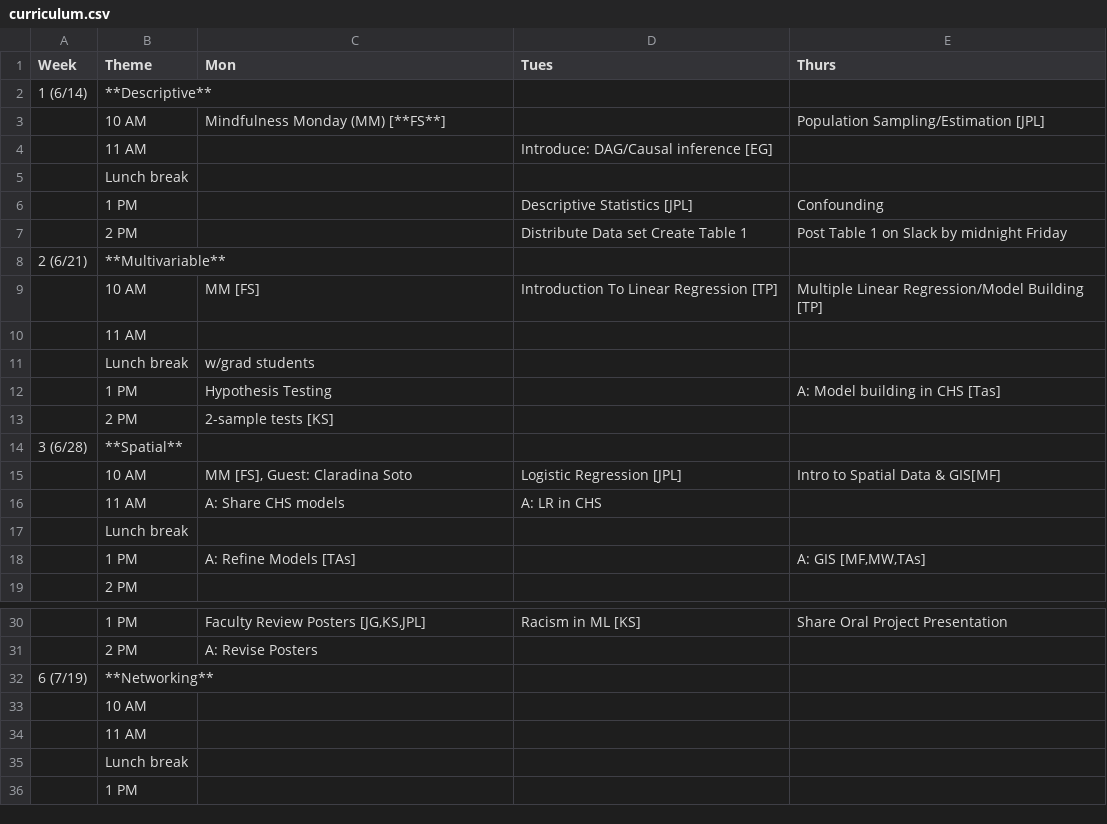
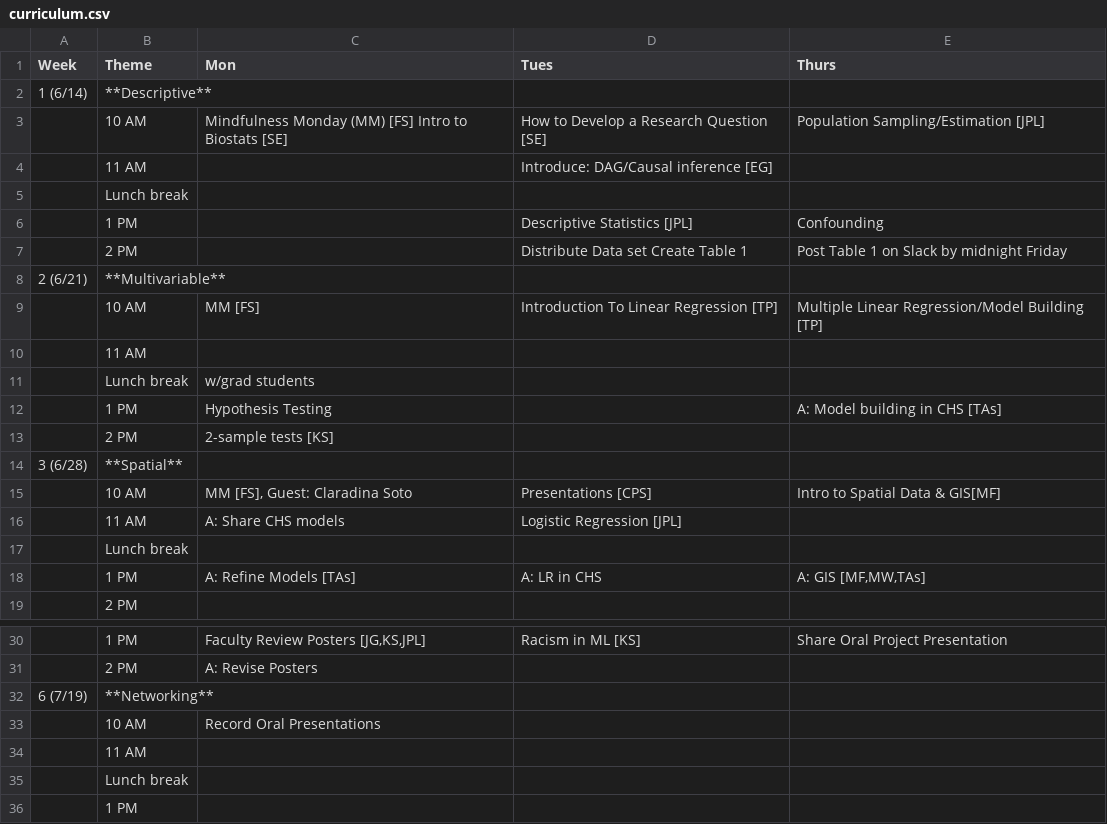
Before and after one commit to USCbiostats/LAsBEST, a CSV file: curriculum.csv, drawn as a sheet; only a part is shown, gaps mark what is left out.

Commit message:
Update curriculum.csv

```diff
--- a/curriculum.csv
+++ b/curriculum.csv
@@ -2,3 +2,3 @@ Week,Theme,Mon,Tues,Thurs
 1 (6/14),**Descriptive**,,,
-,10 AM,Mindfulness Monday (MM) [**FS**],,Population Sampling/Estimation [JPL]
+,10 AM,Mindfulness Monday (MM) [FS] Intro to Biostats [SE],How to Develop a Research Question [SE],Population Sampling/Estimation [JPL]
 ,11 AM,,Introduce: DAG/Causal inference [EG],
@@ -11,9 +11,9 @@ Week,Theme,Mon,Tues,Thurs
 ,Lunch break,w/grad students,,
-,1 PM,Hypothesis Testing,,A: Model building in CHS [Tas]
+,1 PM,Hypothesis Testing,,A: Model building in CHS [TAs]
 ,2 PM,2-sample tests [KS],,
 3 (6/28),**Spatial**,,,
-,10 AM,"MM [FS], Guest: Claradina Soto",Logistic Regression [JPL],Intro to Spatial Data & GIS[MF]
-,11 AM,A: Share CHS models,A: LR in CHS,
+,10 AM,"MM [FS], Guest: Claradina Soto",Presentations [CPS],Intro to Spatial Data & GIS[MF]
+,11 AM,A: Share CHS models,Logistic Regression [JPL],
 ,Lunch break,,,
-,1 PM,A: Refine Models [TAs],,"A: GIS [MF,MW,TAs]"
+,1 PM,A: Refine Models [TAs],A: LR in CHS ,"A: GIS [MF,MW,TAs]"
 ,2 PM,,,
@@ -32,3 +32,3 @@ Week,Theme,Mon,Tues,Thurs
 6 (7/19),**Networking**,,,
-,10 AM,,,
+,10 AM,Record Oral Presentations, ,
 ,11 AM,,,
```
